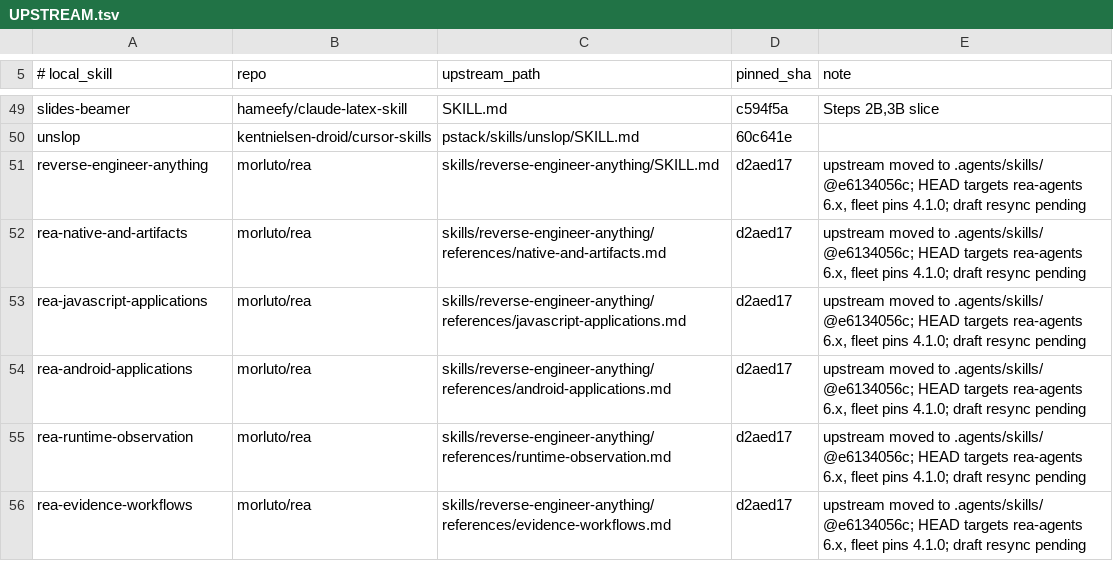
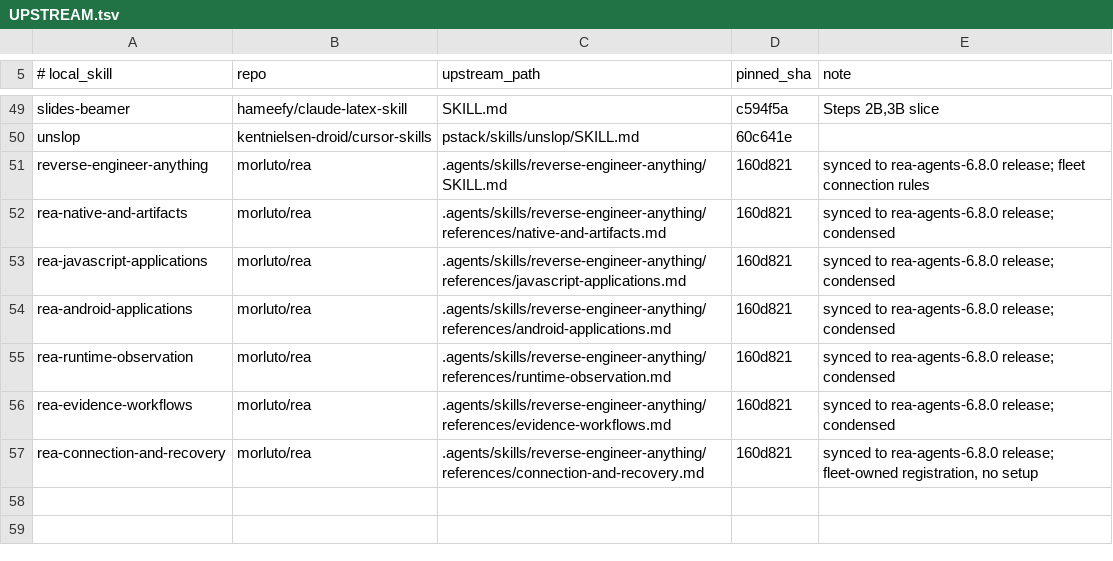
Before and after one commit to BlaineHeffron/cadre, a TSV file: config/skills/UPSTREAM.tsv, drawn as a sheet; only a part is shown, gaps mark what is left out.

```diff
--- a/config/skills/UPSTREAM.tsv
+++ b/config/skills/UPSTREAM.tsv
@@ -50,7 +50,8 @@ slides-beamer	hameefy/claude-latex-skill	SKILL.md	c594f5a	Steps 2B,3B slice
 unslop	kentnielsen-droid/cursor-skills	pstack/skills/unslop/SKILL.md	60c641e
-reverse-engineer-anything	morluto/rea	skills/reverse-engineer-anything/SKILL.md	d2aed17	upstream moved to .agents/skills/ @e6134056c; HEAD targets rea-agents 6.x, fleet pins 4.1.0; draft resync pending
-rea-native-and-artifacts	morluto/rea	skills/reverse-engineer-anything/references/native-and-artifacts.md	d2aed17	upstream moved to .agents/skills/ @e6134056c; HEAD targets rea-agents 6.x, fleet pins 4.1.0; draft resync pending
-rea-javascript-applications	morluto/rea	skills/reverse-engineer-anything/references/javascript-applications.md	d2aed17	upstream moved to .agents/skills/ @e6134056c; HEAD targets rea-agents 6.x, fleet pins 4.1.0; draft resync pending
-rea-android-applications	morluto/rea	skills/reverse-engineer-anything/references/android-applications.md	d2aed17	upstream moved to .agents/skills/ @e6134056c; HEAD targets rea-agents 6.x, fleet pins 4.1.0; draft resync pending
-rea-runtime-observation	morluto/rea	skills/reverse-engineer-anything/references/runtime-observation.md	d2aed17	upstream moved to .agents/skills/ @e6134056c; HEAD targets rea-agents 6.x, fleet pins 4.1.0; draft resync pending
-rea-evidence-workflows	morluto/rea	skills/reverse-engineer-anything/references/evidence-workflows.md	d2aed17	upstream moved to .agents/skills/ @e6134056c; HEAD targets rea-agents 6.x, fleet pins 4.1.0; draft resync pending
+reverse-engineer-anything	morluto/rea	.agents/skills/reverse-engineer-anything/SKILL.md	160d821	synced to rea-agents-6.8.0 release; fleet connection rules
+rea-native-and-artifacts	morluto/rea	.agents/skills/reverse-engineer-anything/references/native-and-artifacts.md	160d821	synced to rea-agents-6.8.0 release; condensed
+rea-javascript-applications	morluto/rea	.agents/skills/reverse-engineer-anything/references/javascript-applications.md	160d821	synced to rea-agents-6.8.0 release; condensed
+rea-android-applications	morluto/rea	.agents/skills/reverse-engineer-anything/references/android-applications.md	160d821	synced to rea-agents-6.8.0 release; condensed
+rea-runtime-observation	morluto/rea	.agents/skills/reverse-engineer-anything/references/runtime-observation.md	160d821	synced to rea-agents-6.8.0 release; condensed
+rea-evidence-workflows	morluto/rea	.agents/skills/reverse-engineer-anything/references/evidence-workflows.md	160d821	synced to rea-agents-6.8.0 release; condensed
+rea-connection-and-recovery	morluto/rea	.agents/skills/reverse-engineer-anything/references/connection-and-recovery.md	160d821	synced to rea-agents-6.8.0 release; fleet-owned registration, no setup
```
Also changed, not shown: 10 other files.
